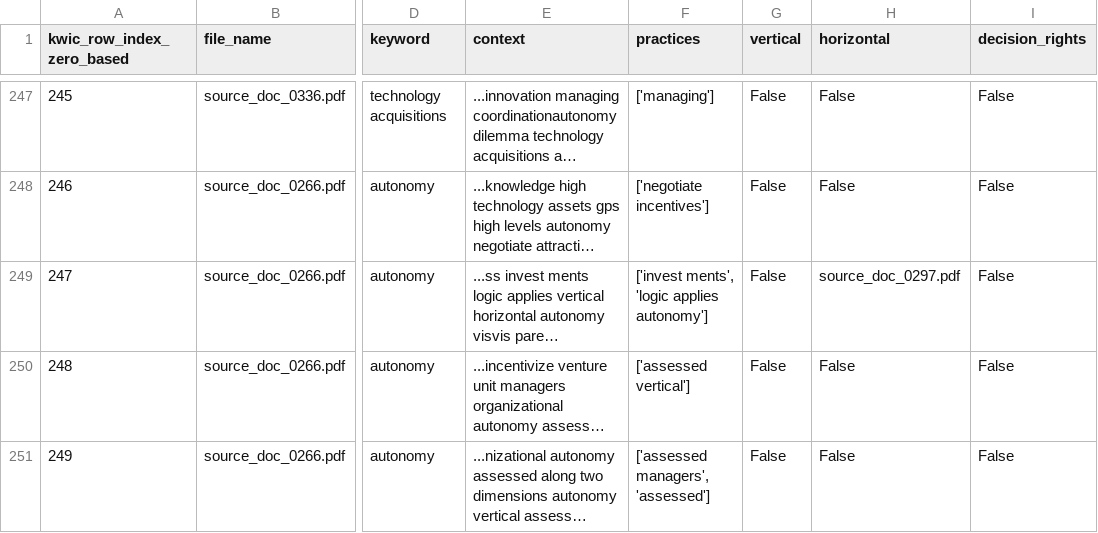
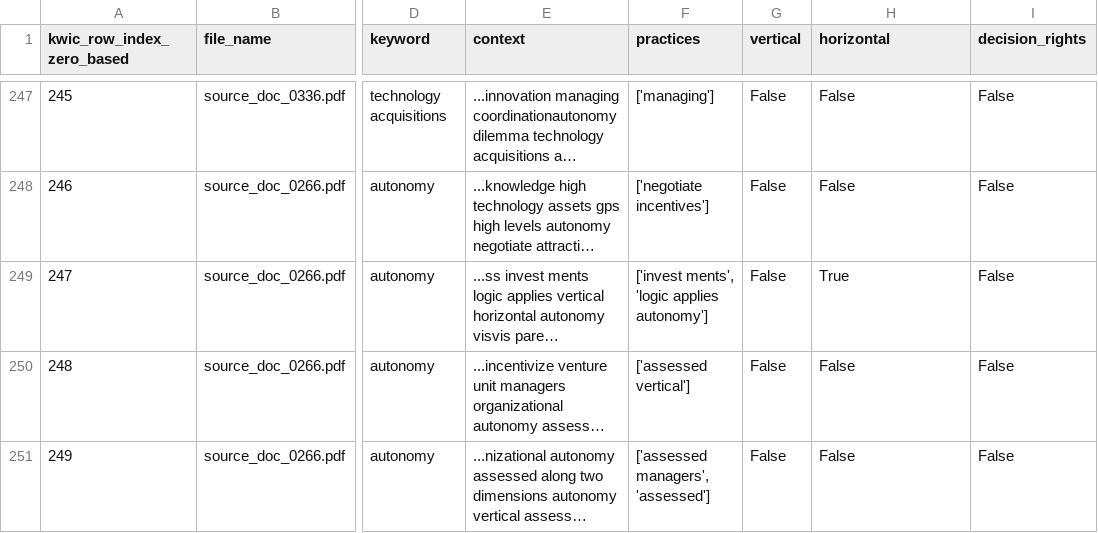
Before and after one commit to dianap0382/ai-assisted-theory-interrogation, a CSV file: case2/outputs/kwic_split_dictionary_flags.csv, drawn as a sheet; only a part is shown, gaps mark what is left out; long unchanged cells end in …; the diff covers the shown part only; the diff names each change by its address in the sheet, - before the commit and + after, or states it on an @@ line.

```diff
--- a/case2/outputs/kwic_split_dictionary_flags.csv
+++ b/case2/outputs/kwic_split_dictionary_flags.csv
-H249 (horizontal): source_doc_0297.pdf
+H249 (horizontal): True
```
Also changed, not shown: 15 edited cells elsewhere in this file, case2/data/case2_cluster_source_rows.csv, case2/outputs/case2_autonomy_fulltext_verification.csv, 7 other files.
